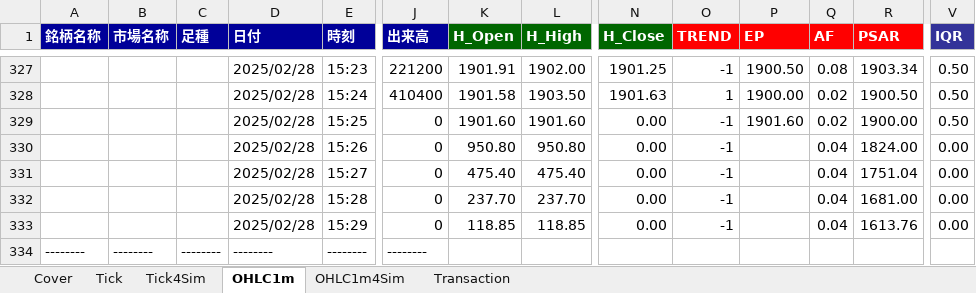
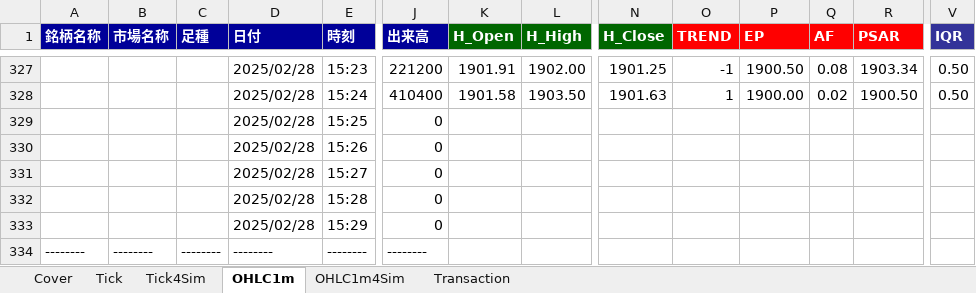
Before and after one commit to bitwalk123/day_trade_simulator, an Excel workbook: excel/trader.xlsm, sheet OHLC1m, drawn as a sheet; only a part is shown, gaps mark what is left out; values as stored, in another font and other column widths than the file's, no borders; removed rows and columns are numbered as before the commit, all else as after; rows hold the shown columns only; the diff names each change by its address in the sheet, - before the commit and + after, or states it on an @@ line.

Commit message:
update

```diff
--- a/excel/trader.xlsm (sheet OHLC1m)
+++ b/excel/trader.xlsm (sheet OHLC1m)
-row 329:  |  |  | 2025/02/28 | 15:25 | 0 | 1901.60 | 1901.60 | 0.00 | -1 | 1901.60 | 0.02 | 1900.00 | 0.50
-row 330:  |  |  | 2025/02/28 | 15:26 | 0 | 950.80 | 950.80 | 0.00 | -1 |  | 0.04 | 1824.00 | 0.00
-row 331:  |  |  | 2025/02/28 | 15:27 | 0 | 475.40 | 475.40 | 0.00 | -1 |  | 0.04 | 1751.04 | 0.00
-row 332:  |  |  | 2025/02/28 | 15:28 | 0 | 237.70 | 237.70 | 0.00 | -1 |  | 0.04 | 1681.00 | 0.00
-row 333:  |  |  | 2025/02/28 | 15:29 | 0 | 118.85 | 118.85 | 0.00 | -1 |  | 0.04 | 1613.76 | 0.00
+row 329:  |  |  | 2025/02/28 | 15:25 | 0
+row 330:  |  |  | 2025/02/28 | 15:26 | 0
+row 331:  |  |  | 2025/02/28 | 15:27 | 0
+row 332:  |  |  | 2025/02/28 | 15:28 | 0
+row 333:  |  |  | 2025/02/28 | 15:29 | 0
```
